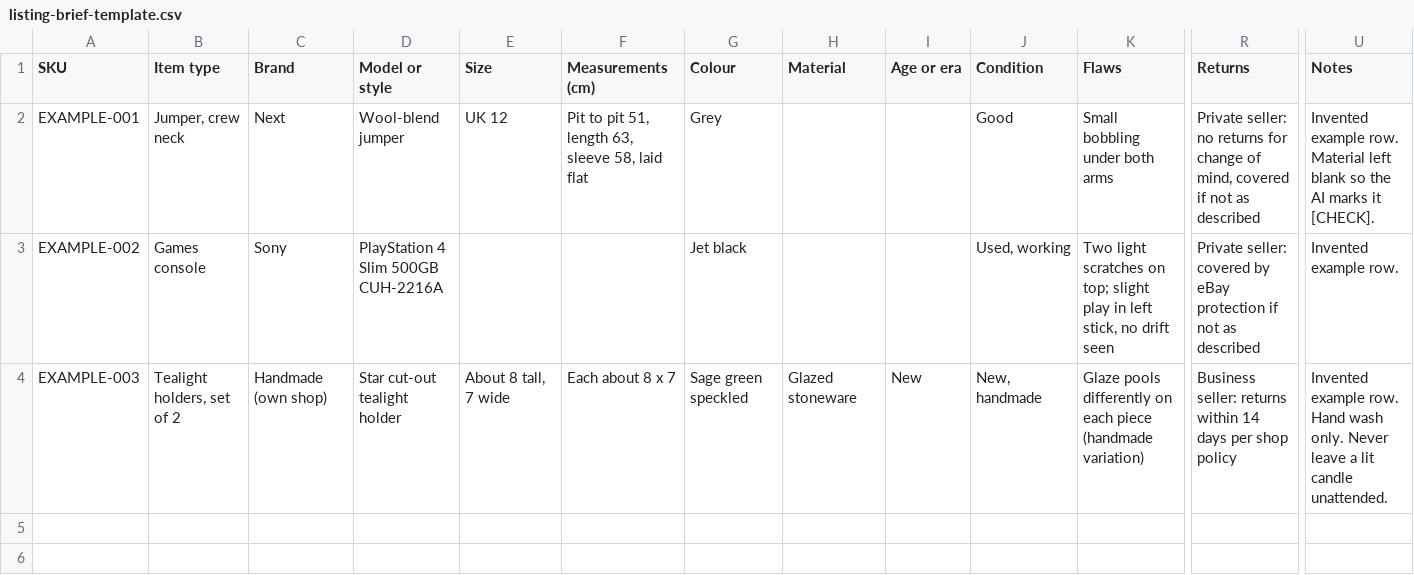
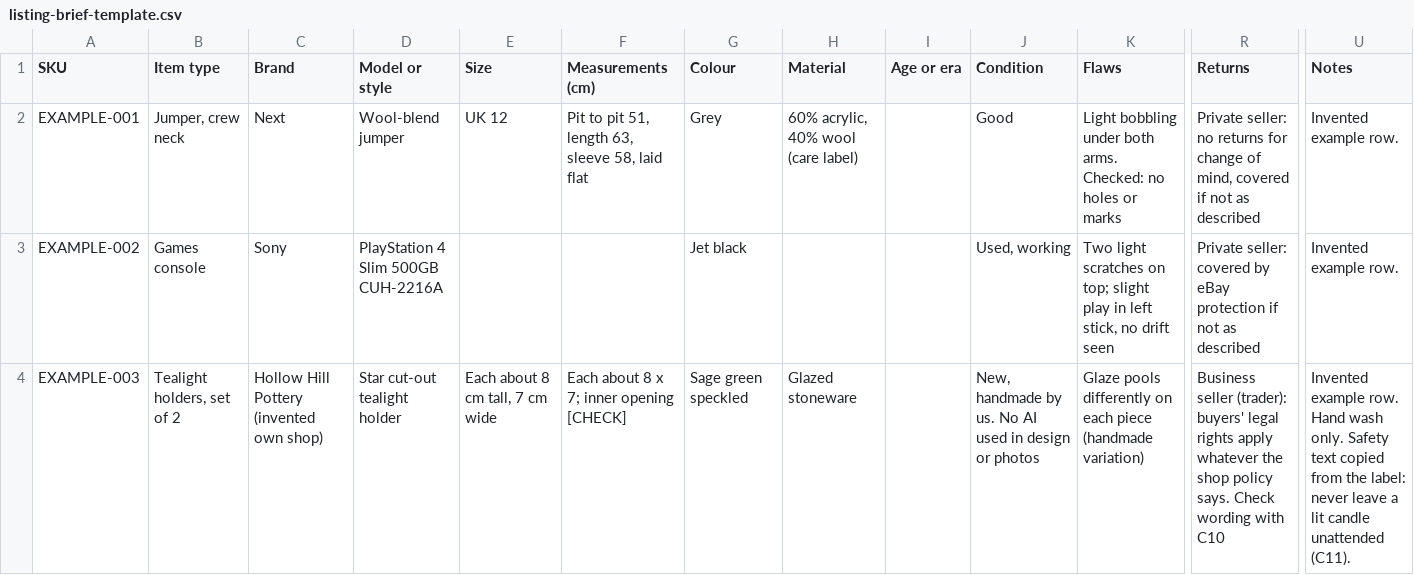
Before and after one commit to JoeFreedman1/AtlasPrompts.ai, a CSV file: launch-kit/product/templates/listing-brief-template.csv, drawn as a sheet; only a part is shown, gaps mark what is left out; the diff names each change by its address in the sheet, - before the commit and + after, or states it on an @@ line.

```diff
--- a/launch-kit/product/templates/listing-brief-template.csv
+++ b/launch-kit/product/templates/listing-brief-template.csv
-H2 (Material): (empty)
+H2 (Material): 60% acrylic, 40% wool (care label)
-K2 (Flaws): Small bobbling under both arms
+K2 (Flaws): Light bobbling under both arms. Checked: no holes or marks
-U2 (Notes): Invented example row. Material left blank so the AI marks it [CHECK].
+U2 (Notes): Invented example row.
-C4 (Brand): Handmade (own shop)
+C4 (Brand): Hollow Hill Pottery (invented own shop)
-E4 (Size): About 8 tall, 7 wide
+E4 (Size): Each about 8 cm tall, 7 cm wide
-F4 (Measurements (cm)): Each about 8 x 7
+F4 (Measurements (cm)): Each about 8 x 7; inner opening [CHECK]
-I4 (Age or era): New
+I4 (Age or era): (empty)
-J4 (Condition): New, handmade
+J4 (Condition): New, handmade by us. No AI used in design or photos
-R4 (Returns): Business seller: returns within 14 days per shop policy
+R4 (Returns): Business seller (trader): buyers' legal rights apply whatever the shop policy says. Check wording with C10
-U4 (Notes): …wash only. Never leave a lit candle unattended.
+U4 (Notes): …wash only. Safety text copied from the label: never leave a lit candle unattended (C11).
```
Also changed, not shown: launch-kit/product/templates/stock-and-pricing-tracker.csv, 22 other files.
